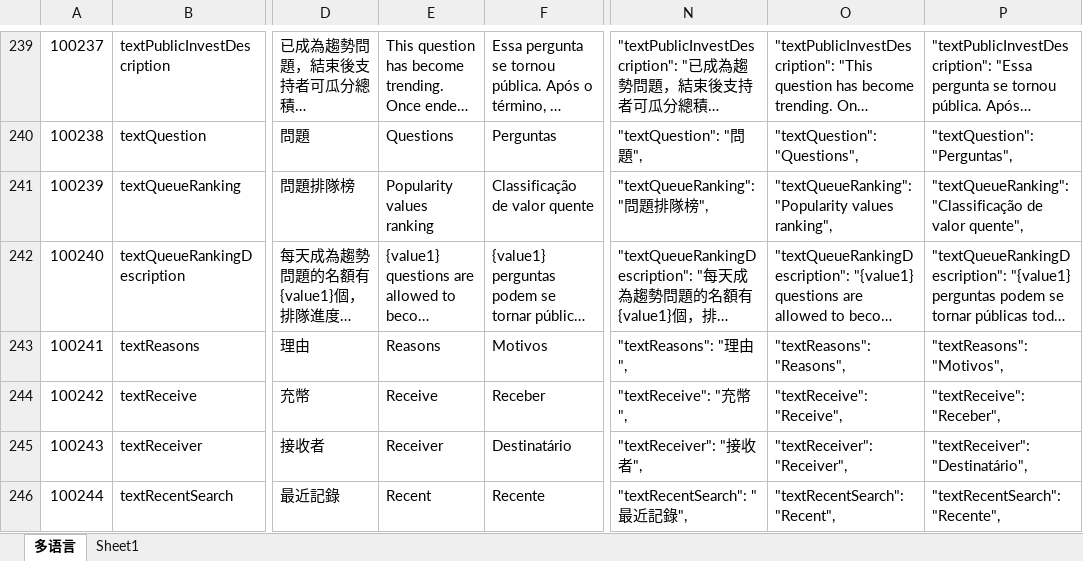
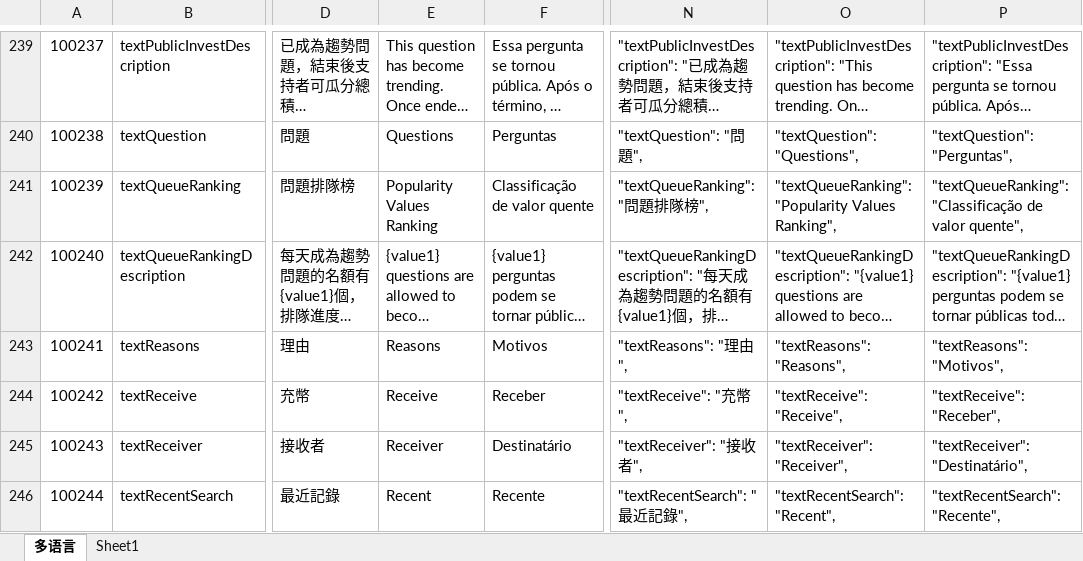
Before and after one commit to liujianyu57/socrates-lang, an Excel workbook: 多语言表.xlsm, sheet 多语言, drawn as a sheet; only a part is shown, gaps mark what is left out; long unchanged cells end in …; values as stored, in another font and other column widths than the file's, no borders; charts and pictures and conditional formats not drawn; the diff names each change by its address in the sheet, - before the commit and + after, or states it on an @@ line.

```diff
--- a/多语言表.xlsm (sheet 多语言)
+++ b/多语言表.xlsm (sheet 多语言)
-E241: Popularity values ranking
+E241: Popularity Values Ranking
-O241: "textQueueRanking": "Popularity values ranking",
+O241: "textQueueRanking": "Popularity Values Ranking",
```
Also changed, not shown: sheet Sheet1, 1 other file.
